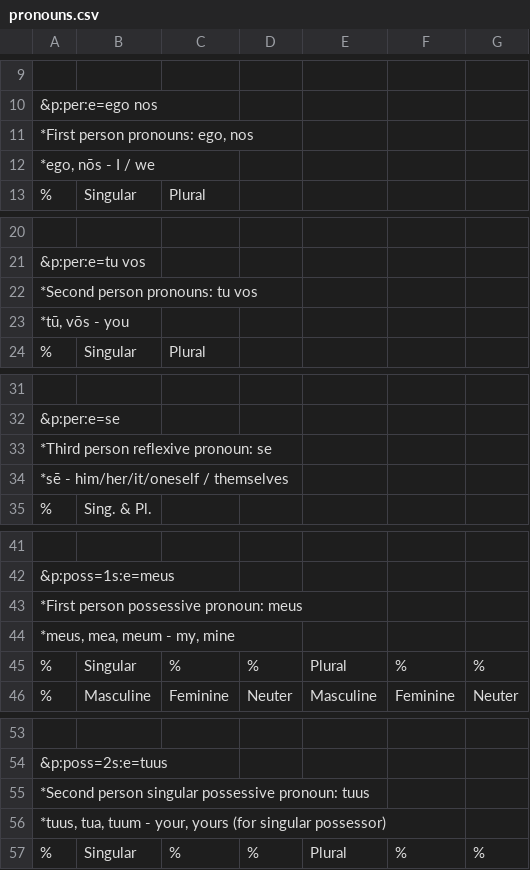
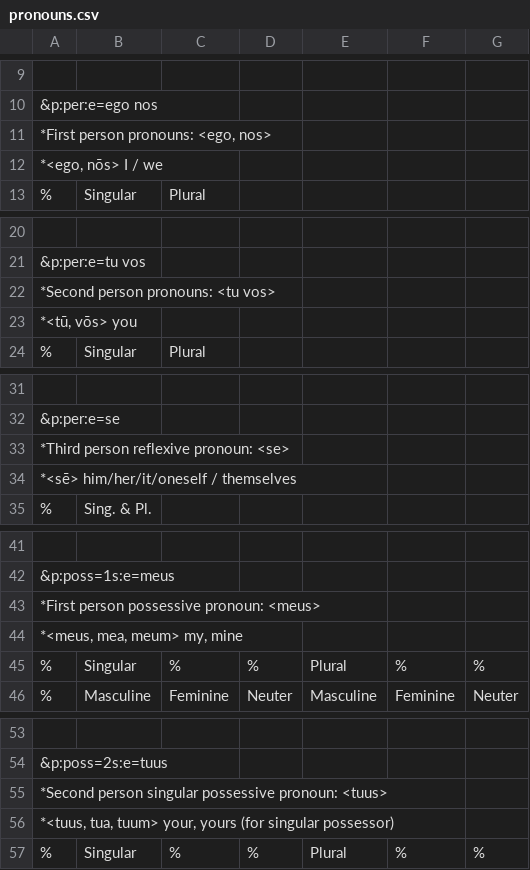
Before and after one commit to eccomaggio/python, a CSV file: latin/create_lookups/pronouns.csv, drawn as a sheet; only a part is shown, gaps mark what is left out; the diff covers the shown part only; the diff names each change by its address in the sheet, - before the commit and + after, or states it on an @@ line.

```diff
--- a/latin/create_lookups/pronouns.csv
+++ b/latin/create_lookups/pronouns.csv
-A11: *First person pronouns: ego, nos
+A11: *First person pronouns: <ego, nos>
-A12: *ego, nōs - I / we
+A12: *<ego, nōs> I / we
-A22: *Second person pronouns: tu vos
+A22: *Second person pronouns: <tu vos>
-A23: *tū, vōs - you
+A23: *<tū, vōs> you
-A33: *Third person reflexive pronoun: se
+A33: *Third person reflexive pronoun: <se>
-A34: *sē - him/her/it/oneself / themselves
+A34: *<sē> him/her/it/oneself / themselves
-A43: *First person possessive pronoun: meus
+A43: *First person possessive pronoun: <meus>
-A44: *meus, mea, meum - my, mine
+A44: *<meus, mea, meum> my, mine
-A55: …possessive pronoun: tuus
+A55: …possessive pronoun: <tuus>
-A56: *tuus, tua, tuum - your, yours…
+A56: *<tuus, tua, tuum> your, yours…
```
Also changed, not shown: 25 edited cells elsewhere in this file, latin/create_lookups/adjectives.csv, latin/create_lookups/nouns.csv, 5 other files.
